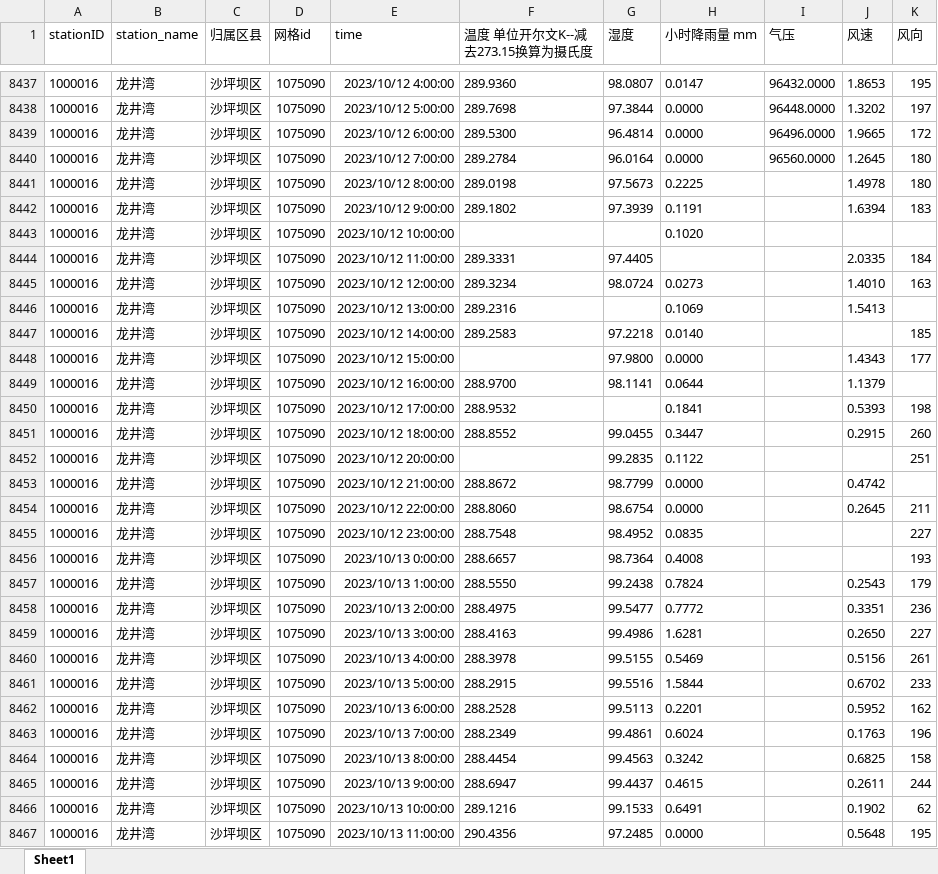
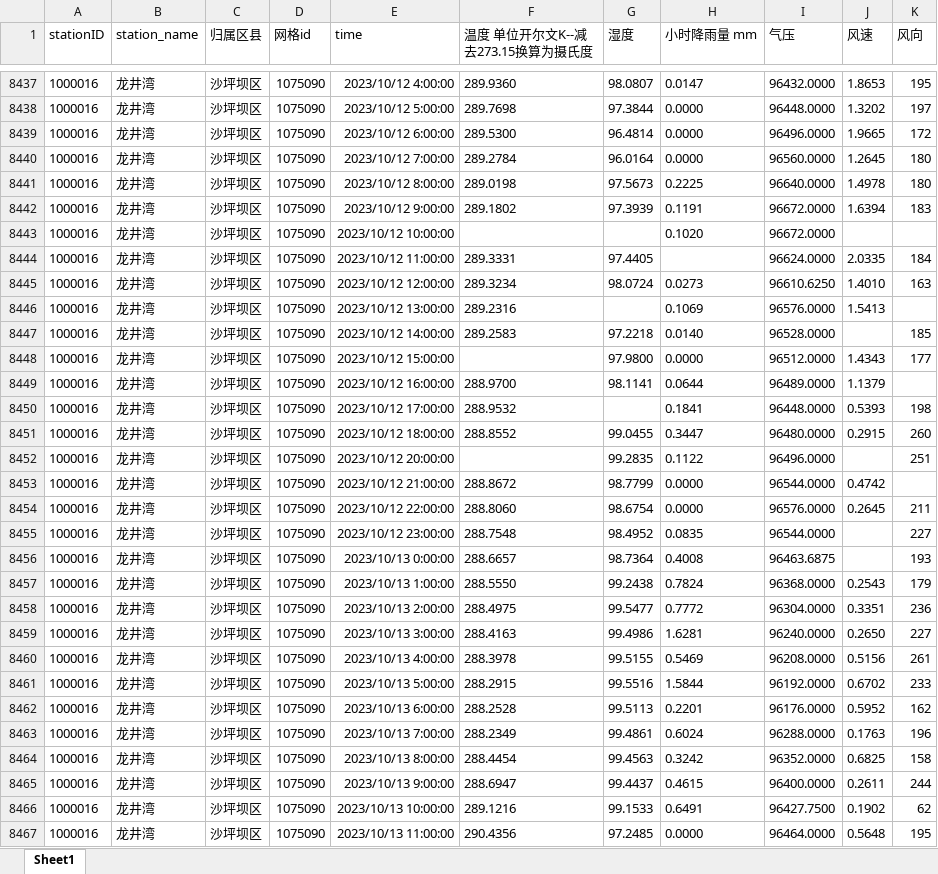
Before and after one commit to kiooce/link_a, an Excel workbook: 5站点气象数据20231001-1231.xlsx, sheet Sheet1, drawn as a sheet; only a part is shown, gaps mark what is left out; values as stored, in another font and other column widths than the file's, no borders; the diff covers the shown part only; the diff names each change by its address in the sheet, - before the commit and + after, or states it on an @@ line.

```diff
--- a/5站点气象数据20231001-1231.xlsx (sheet Sheet1)
+++ b/5站点气象数据20231001-1231.xlsx (sheet Sheet1)
-I8441 (气压): (empty)
+I8441 (气压): 96640.0000
-I8442:I8443 (气压): (empty)
+I8442:I8443 (气压): 96672.0000
-I8444 (气压): (empty)
+I8444 (气压): 96624.0000
-I8445 (气压): (empty)
+I8445 (气压): 96610.6250
-I8446 (气压): (empty)
+I8446 (气压): 96576.0000
-I8447 (气压): (empty)
+I8447 (气压): 96528.0000
-I8448 (气压): (empty)
+I8448 (气压): 96512.0000
-I8449 (气压): (empty)
+I8449 (气压): 96489.0000
-I8450 (气压): (empty)
+I8450 (气压): 96448.0000
-I8451 (气压): (empty)
+I8451 (气压): 96480.0000
-I8452 (气压): (empty)
+I8452 (气压): 96496.0000
-I8453 (气压): (empty)
+I8453 (气压): 96544.0000
-I8454 (气压): (empty)
+I8454 (气压): 96576.0000
-I8455 (气压): (empty)
+I8455 (气压): 96544.0000
-I8456 (气压): (empty)
+I8456 (气压): 96463.6875
-I8457 (气压): (empty)
+I8457 (气压): 96368.0000
-I8458 (气压): (empty)
+I8458 (气压): 96304.0000
-I8459 (气压): (empty)
+I8459 (气压): 96240.0000
-I8460 (气压): (empty)
+I8460 (气压): 96208.0000
-I8461 (气压): (empty)
+I8461 (气压): 96192.0000
-I8462 (气压): (empty)
+I8462 (气压): 96176.0000
-I8463 (气压): (empty)
+I8463 (气压): 96288.0000
-I8464 (气压): (empty)
+I8464 (气压): 96352.0000
-I8465 (气压): (empty)
+I8465 (气压): 96400.0000
-I8466 (气压): (empty)
+I8466 (气压): 96427.7500
-I8467 (气压): (empty)
+I8467 (气压): 96464.0000
```
Also changed, not shown: 260 edited cells elsewhere in this sheet.
